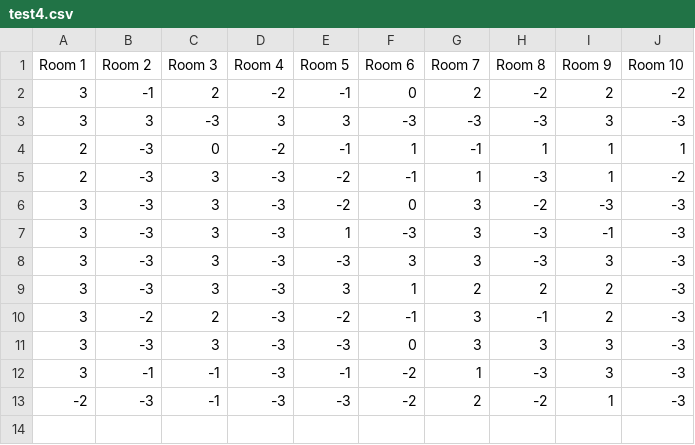
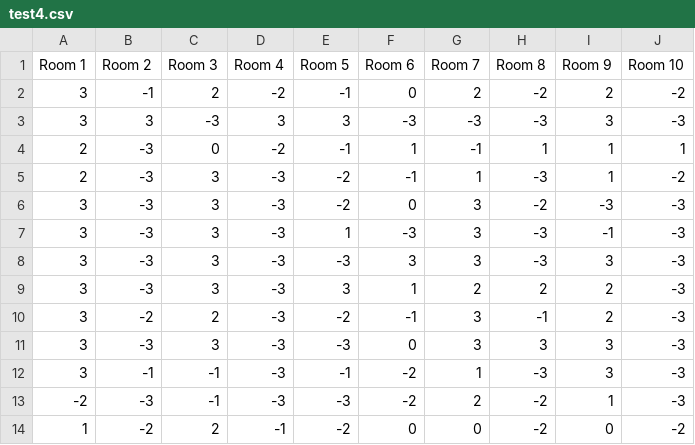
Before and after one commit to rirnet/rirnet, a CSV file: tools/test4.csv, drawn as a sheet; the diff names each change by its address in the sheet, - before the commit and + after, or states it on an @@ line.

Commit message:
Update test4.csv

```diff
--- a/tools/test4.csv
+++ b/tools/test4.csv
+row 14: 1 | -2 | 2 | -1 | -2 | 0 | 0 | -2 | 0 | -2
```
